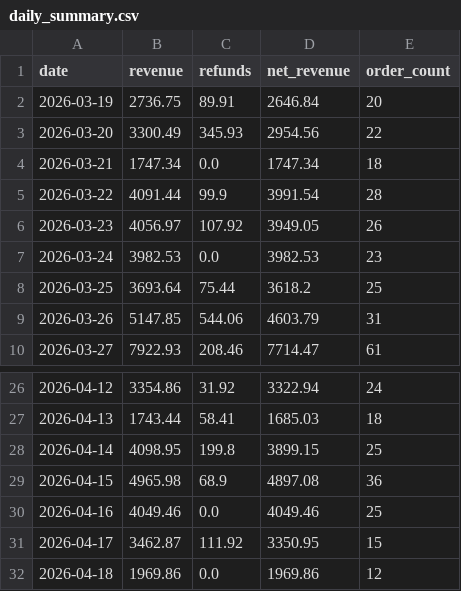
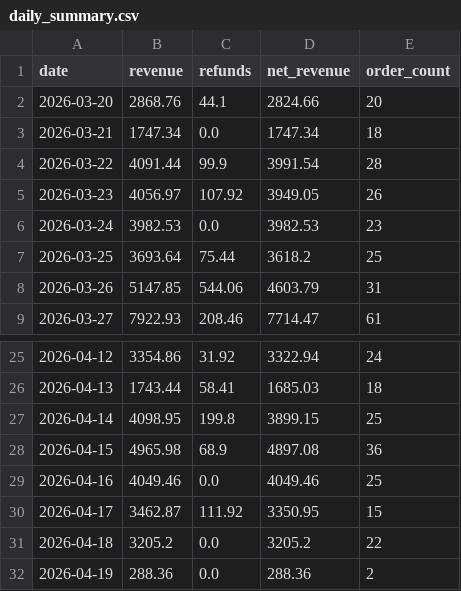
Before and after one commit to RTRAMMA/ShopifyTestDashboard, a CSV file: daily_summary.csv, drawn as a sheet; only a part is shown, gaps mark what is left out.

```diff
--- a/daily_summary.csv
+++ b/daily_summary.csv
@@ -1,4 +1,3 @@
 date,revenue,refunds,net_revenue,order_count
-2026-03-19,2736.75,89.91,2646.84,20
-2026-03-20,3300.49,345.93,2954.56,22
+2026-03-20,2868.76,44.1,2824.66,20
 2026-03-21,1747.34,0.0,1747.34,18
@@ -31,2 +30,3 @@ date,revenue,refunds,net_revenue,order_count
 2026-04-17,3462.87,111.92,3350.95,15
-2026-04-18,1969.86,0.0,1969.86,12
+2026-04-18,3205.2,0.0,3205.2,22
+2026-04-19,288.36,0.0,288.36,2
```
Also changed, not shown: 1 other file.
